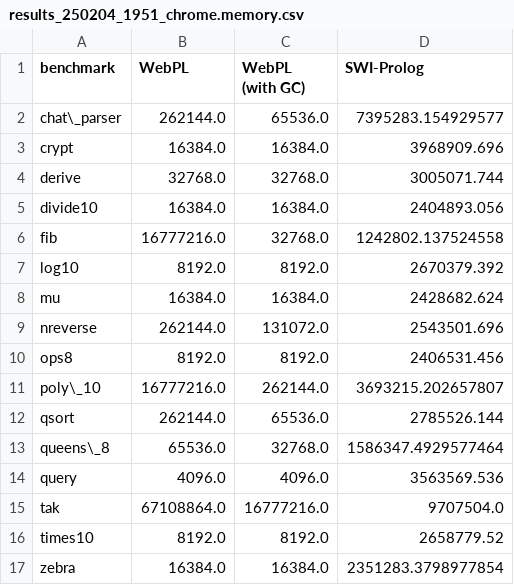
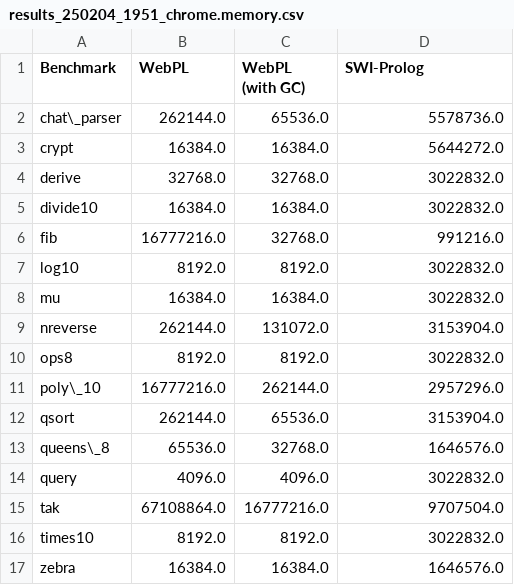
Before and after one commit to w-henderson/WebPL, a CSV file: docs/dissertation/data/results_250204_1951_chrome.memory.csv, drawn as a sheet.

```diff
--- a/docs/dissertation/data/results_250204_1951_chrome.memory.csv
+++ b/docs/dissertation/data/results_250204_1951_chrome.memory.csv
@@ -1,17 +1,17 @@
-benchmark,WebPL,WebPL (with GC),SWI-Prolog
-chat\_parser,262144.0,65536.0,7395283.154929577
-crypt,16384.0,16384.0,3968909.696
-derive,32768.0,32768.0,3005071.744
-divide10,16384.0,16384.0,2404893.056
-fib,16777216.0,32768.0,1242802.137524558
-log10,8192.0,8192.0,2670379.392
-mu,16384.0,16384.0,2428682.624
-nreverse,262144.0,131072.0,2543501.696
-ops8,8192.0,8192.0,2406531.456
-poly\_10,16777216.0,262144.0,3693215.202657807
-qsort,262144.0,65536.0,2785526.144
-queens\_8,65536.0,32768.0,1586347.4929577464
-query,4096.0,4096.0,3563569.536
+Benchmark,WebPL,WebPL (with GC),SWI-Prolog
+chat\_parser,262144.0,65536.0,5578736.0
+crypt,16384.0,16384.0,5644272.0
+derive,32768.0,32768.0,3022832.0
+divide10,16384.0,16384.0,3022832.0
+fib,16777216.0,32768.0,991216.0
+log10,8192.0,8192.0,3022832.0
+mu,16384.0,16384.0,3022832.0
+nreverse,262144.0,131072.0,3153904.0
+ops8,8192.0,8192.0,3022832.0
+poly\_10,16777216.0,262144.0,2957296.0
+qsort,262144.0,65536.0,3153904.0
+queens\_8,65536.0,32768.0,1646576.0
+query,4096.0,4096.0,3022832.0
 tak,67108864.0,16777216.0,9707504.0
-times10,8192.0,8192.0,2658779.52
-zebra,16384.0,16384.0,2351283.3798977854
+times10,8192.0,8192.0,3022832.0
+zebra,16384.0,16384.0,1646576.0
```
Also changed, not shown: docs/dissertation/data/results_250131_2024_chrome.time.csv, docs/dissertation/data/results_250131_2038_safari.memory.csv, 30 other files.
